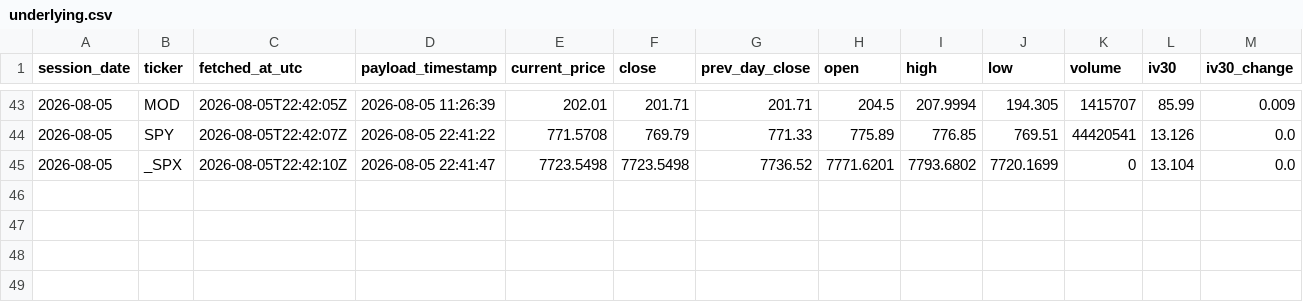
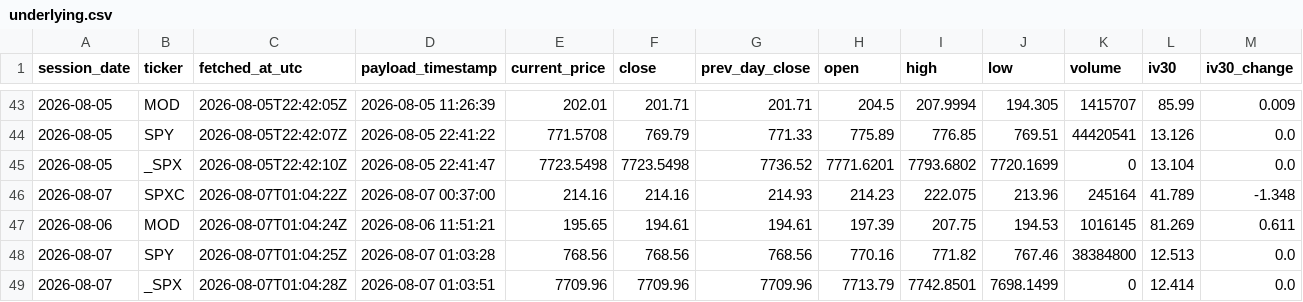
Before and after one commit to nattobbm/options-snapshot, a CSV file: data/underlying.csv, drawn as a sheet; only a part is shown, gaps mark what is left out; rows hold the shown columns only; the diff names each change by its address in the sheet, - before the commit and + after, or states it on an @@ line.

```diff
--- a/data/underlying.csv
+++ b/data/underlying.csv
+row 46: 2026-08-07 | SPXC | 2026-08-07T01:04:22Z | 2026-08-07 00:37:00 | 214.16 | 214.16 | 214.93 | 214.23 | 222.075 | 213.96 | 245164 | 41.789 | -1.348
+row 47: 2026-08-06 | MOD | 2026-08-07T01:04:24Z | 2026-08-06 11:51:21 | 195.65 | 194.61 | 194.61 | 197.39 | 207.75 | 194.53 | 1016145 | 81.269 | 0.611
+row 48: 2026-08-07 | SPY | 2026-08-07T01:04:25Z | 2026-08-07 01:03:28 | 768.56 | 768.56 | 768.56 | 770.16 | 771.82 | 767.46 | 38384800 | 12.513 | 0.0
+row 49: 2026-08-07 | _SPX | 2026-08-07T01:04:28Z | 2026-08-07 01:03:51 | 7709.96 | 7709.96 | 7709.96 | 7713.79 | 7742.8501 | 7698.1499 | 0 | 12.414 | 0.0
```
Also changed, not shown: 4 other files.
